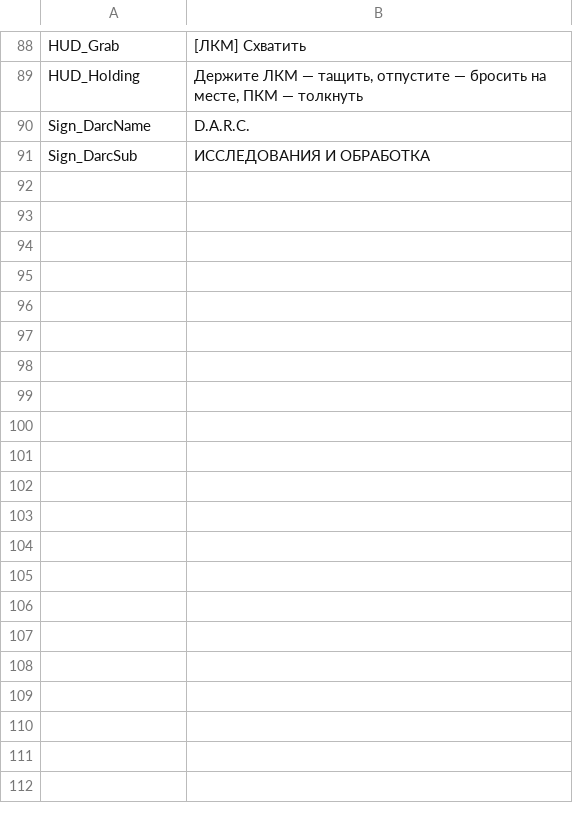
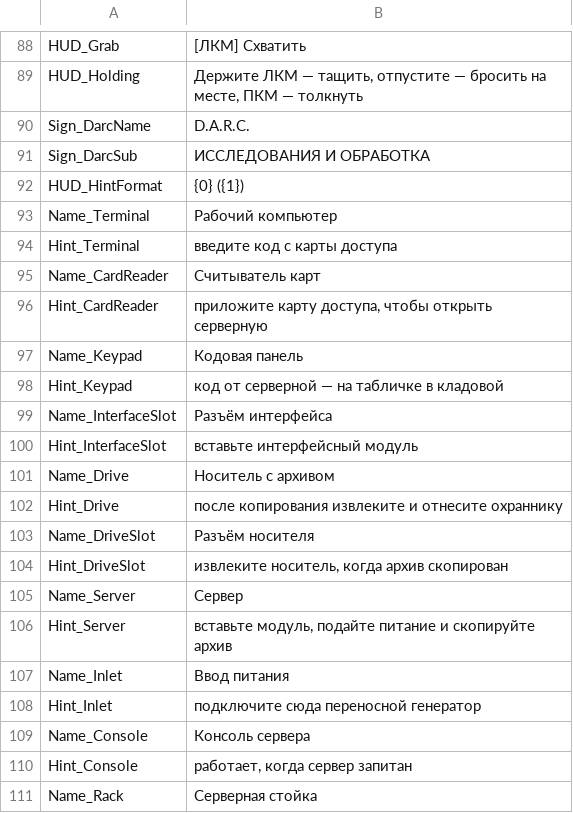
Before and after one commit to dan228855-prog/Dark, a CSV file: Content/Localization/ST_UI.csv, drawn as a sheet; only a part is shown, gaps mark what is left out; the diff covers the shown part only; the diff names each change by its address in the sheet, - before the commit and + after, or states it on an @@ line.

```diff
--- a/Content/Localization/ST_UI.csv
+++ b/Content/Localization/ST_UI.csv
+row 92: HUD_HintFormat | {0} ({1})
+row 93: Name_Terminal | Рабочий компьютер
+row 94: Hint_Terminal | введите код с карты доступа
+row 95: Name_CardReader | Считыватель карт
+row 96: Hint_CardReader | приложите карту доступа, чтобы открыть серверную
+row 97: Name_Keypad | Кодовая панель
+row 98: Hint_Keypad | код от серверной — на табличке в кладовой
+row 99: Name_InterfaceSlot | Разъём интерфейса
+row 100: Hint_InterfaceSlot | вставьте интерфейсный модуль
+row 101: Name_Drive | Носитель с архивом
+row 102: Hint_Drive | после копирования извлеките и отнесите охраннику
+row 103: Name_DriveSlot | Разъём носителя
+row 104: Hint_DriveSlot | извлеките носитель, когда архив скопирован
+row 105: Name_Server | Сервер
+row 106: Hint_Server | вставьте модуль, подайте питание и скопируйте архив
+row 107: Name_Inlet | Ввод питания
+row 108: Hint_Inlet | подключите сюда переносной генератор
+row 109: Name_Console | Консоль сервера
+row 110: Hint_Console | работает, когда сервер запитан
+row 111: Name_Rack | Серверная стойка
```
Also changed, not shown: 14 added rows elsewhere in this file, docs/ST_UI_EN.csv, 18 other files.
